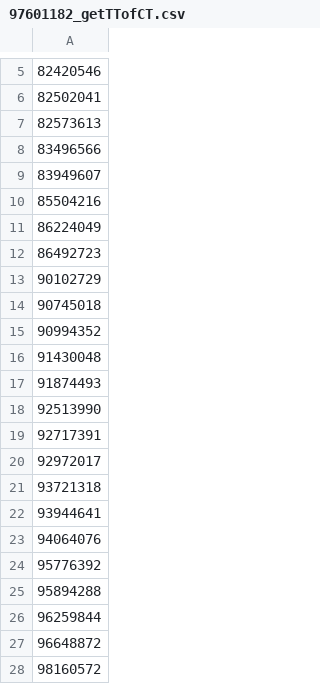
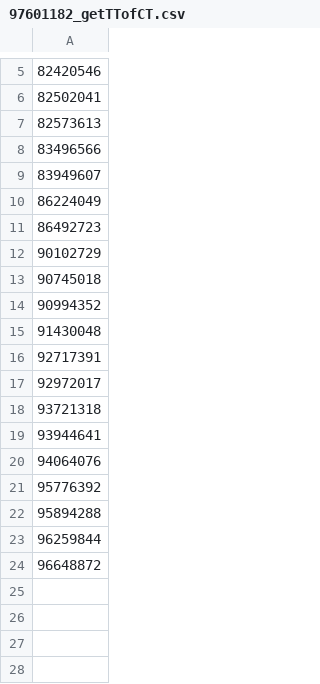
Before and after one commit to jzxr/TraceTogether, a CSV file: Data Sets/Results/97601182_getTTofCT.csv, drawn as a sheet; only a part is shown, gaps mark what is left out; the diff names each change by its address in the sheet, - before the commit and + after, or states it on an @@ line.

```diff
--- a/Data Sets/Results/97601182_getTTofCT.csv
+++ b/Data Sets/Results/97601182_getTTofCT.csv
-row 10: 85504216
-row 17: 91874493
-row 18: 92513990
-row 28: 98160572
```
Also changed, not shown: Data Sets/Results/97601182_FirstDegree_SE.csv, Data Sets/Results/97601182_SecondDegree_SE.csv, 8 other files.
